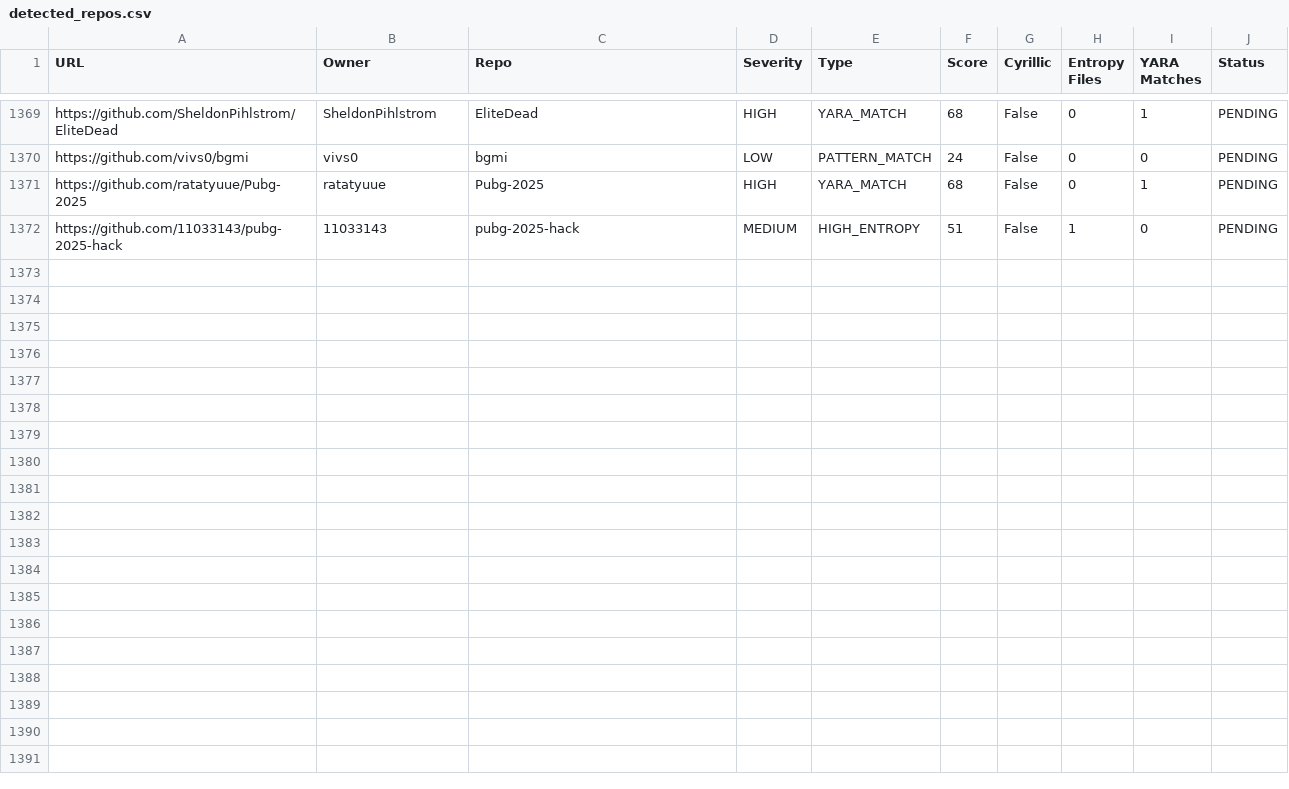
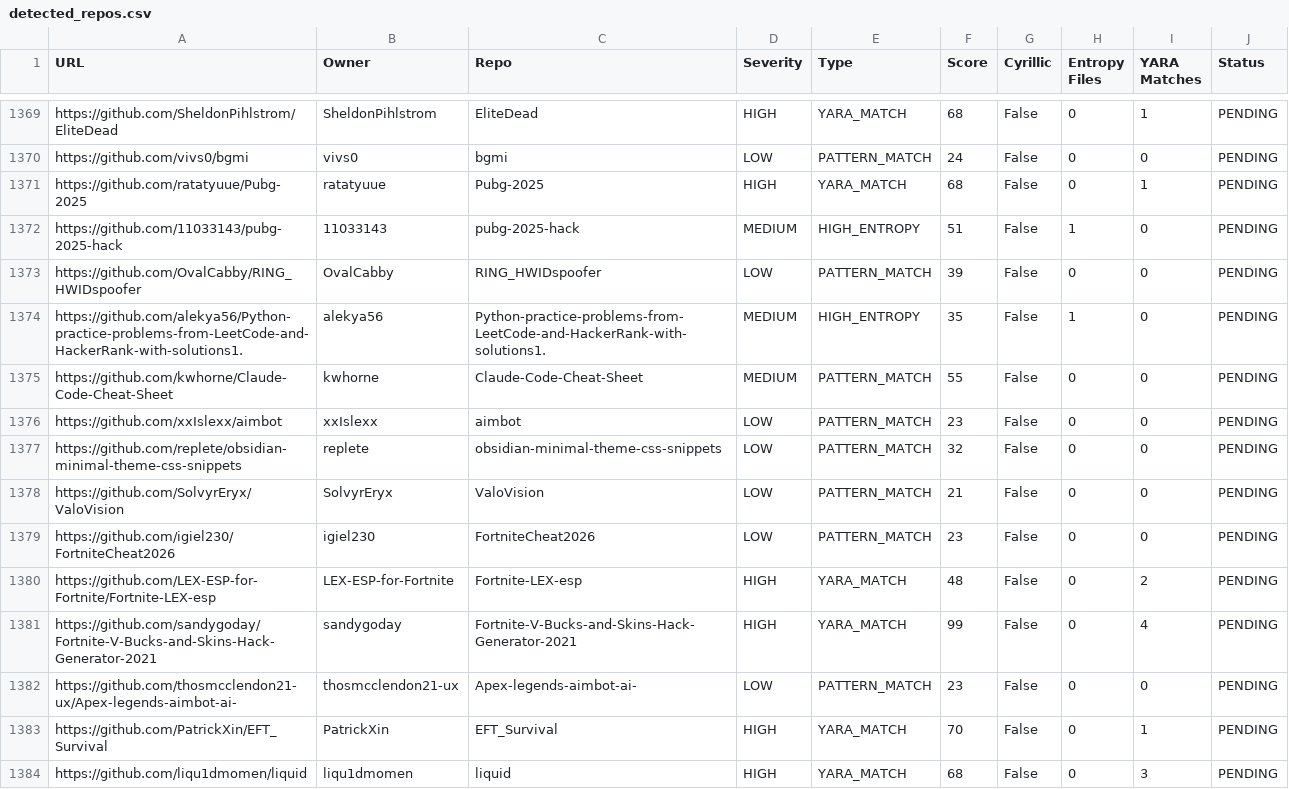
Before and after one commit to egemenguney/threat_hunter, a CSV file: detected_repos.csv, drawn as a sheet; only a part is shown, gaps mark what is left out; the diff names each change by its address in the sheet, - before the commit and + after, or states it on an @@ line.

```diff
--- a/detected_repos.csv
+++ b/detected_repos.csv
+row 1373: https://github.com/OvalCabby/RING_HWIDspoofer | OvalCabby | RING_HWIDspoofer | LOW | PATTERN_MATCH | 39 | False | 0 | 0 | PENDING
+row 1374: https://github.com/alekya56/Python-practice-problems-from-LeetCode-and-HackerRank-with-solutions1. | alekya56 | Python-practice-problems-from-LeetCode-and-HackerRank-with-solutions1. | MEDIUM | HIGH_ENTROPY | 35 | False | 1 | 0 | PENDING
+row 1375: https://github.com/kwhorne/Claude-Code-Cheat-Sheet | kwhorne | Claude-Code-Cheat-Sheet | MEDIUM | PATTERN_MATCH | 55 | False | 0 | 0 | PENDING
+row 1376: https://github.com/xxIslexx/aimbot | xxIslexx | aimbot | LOW | PATTERN_MATCH | 23 | False | 0 | 0 | PENDING
+row 1377: https://github.com/replete/obsidian-minimal-theme-css-snippets | replete | obsidian-minimal-theme-css-snippets | LOW | PATTERN_MATCH | 32 | False | 0 | 0 | PENDING
+row 1378: https://github.com/SolvyrEryx/ValoVision | SolvyrEryx | ValoVision | LOW | PATTERN_MATCH | 21 | False | 0 | 0 | PENDING
+row 1379: https://github.com/igiel230/FortniteCheat2026 | igiel230 | FortniteCheat2026 | LOW | PATTERN_MATCH | 23 | False | 0 | 0 | PENDING
+row 1380: https://github.com/LEX-ESP-for-Fortnite/Fortnite-LEX-esp | LEX-ESP-for-Fortnite | Fortnite-LEX-esp | HIGH | YARA_MATCH | 48 | False | 0 | 2 | PENDING
+row 1381: https://github.com/sandygoday/Fortnite-V-Bucks-and-Skins-Hack-Generator-2021 | sandygoday | Fortnite-V-Bucks-and-Skins-Hack-Generator-2021 | HIGH | YARA_MATCH | 99 | False | 0 | 4 | PENDING
+row 1382: https://github.com/thosmcclendon21-ux/Apex-legends-aimbot-ai- | thosmcclendon21-ux | Apex-legends-aimbot-ai- | LOW | PATTERN_MATCH | 23 | False | 0 | 0 | PENDING
+row 1383: https://github.com/PatrickXin/EFT_Survival | PatrickXin | EFT_Survival | HIGH | YARA_MATCH | 70 | False | 0 | 1 | PENDING
+row 1384: https://github.com/liqu1dmomen/liquid | liqu1dmomen | liquid | HIGH | YARA_MATCH | 68 | False | 0 | 3 | PENDING
```
Also changed, not shown: 1 other file.
